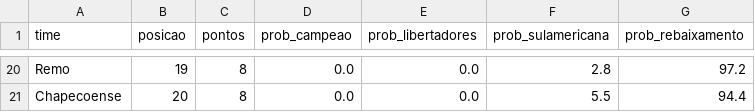
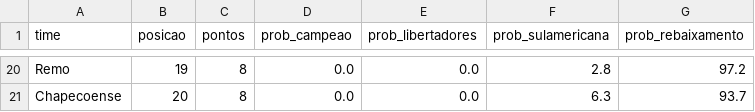
Before and after one commit to MayaraCAlmeida/brasileirao-2026-pipeline, a CSV file: probabilidades.csv, drawn as a sheet; only a part is shown, gaps mark what is left out; the diff covers the shown part only; the diff names each change by its address in the sheet, - before the commit and + after, or states it on an @@ line.

```diff
--- a/probabilidades.csv
+++ b/probabilidades.csv
-F21 (prob_sulamericana): 5.5
+F21 (prob_sulamericana): 6.3
-G21 (prob_rebaixamento): 94.4
+G21 (prob_rebaixamento): 93.7
```
Also changed, not shown: 60 edited cells elsewhere in this file, 1 other file.
